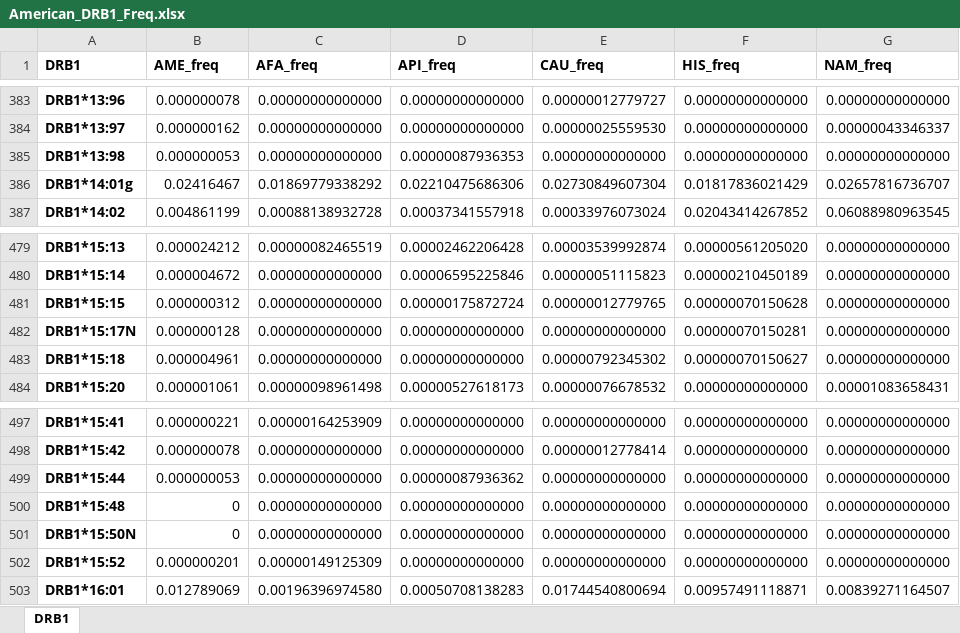
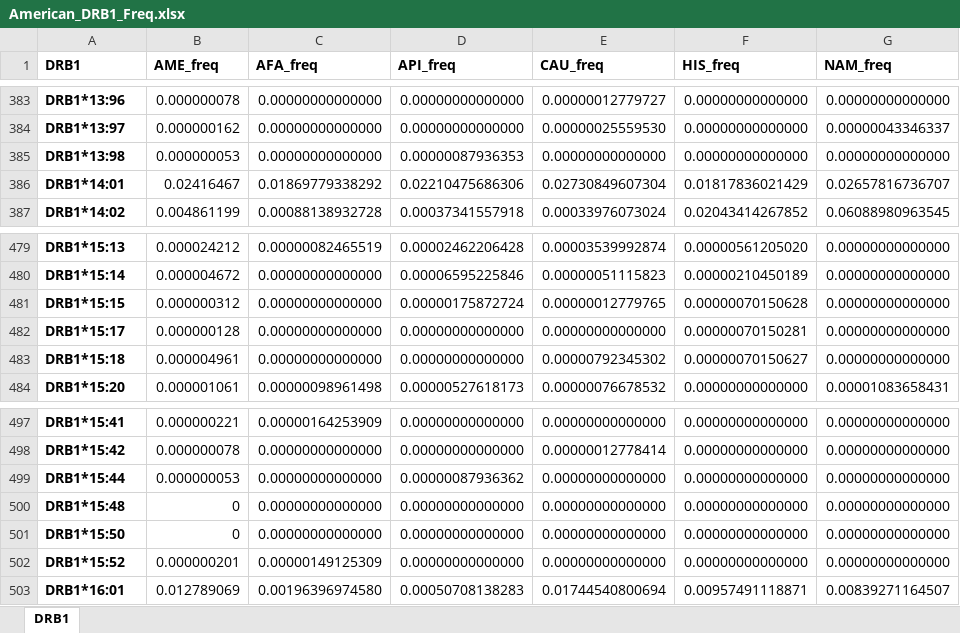
Before and after one commit to ONYLAB/DoCoSa, an Excel workbook: DATA/American_DRB1_Freq.xlsx, sheet DRB1, drawn as a sheet; only a part is shown, gaps mark what is left out; values as stored, in another font and other column widths than the file's, no borders; the diff covers the shown part only; the diff names each change by its address in the sheet, - before the commit and + after, or states it on an @@ line.

```diff
--- a/DATA/American_DRB1_Freq.xlsx (sheet DRB1)
+++ b/DATA/American_DRB1_Freq.xlsx (sheet DRB1)
-A386 (DRB1): DRB1*14:01g
+A386 (DRB1): DRB1*14:01
-A482 (DRB1): DRB1*15:17N
+A482 (DRB1): DRB1*15:17
-A501 (DRB1): DRB1*15:50N
+A501 (DRB1): DRB1*15:50
```
Also changed, not shown: 5 edited cells elsewhere in this sheet, DATA/HLACLASSII_Alleles.xlsx, 2 other files.
